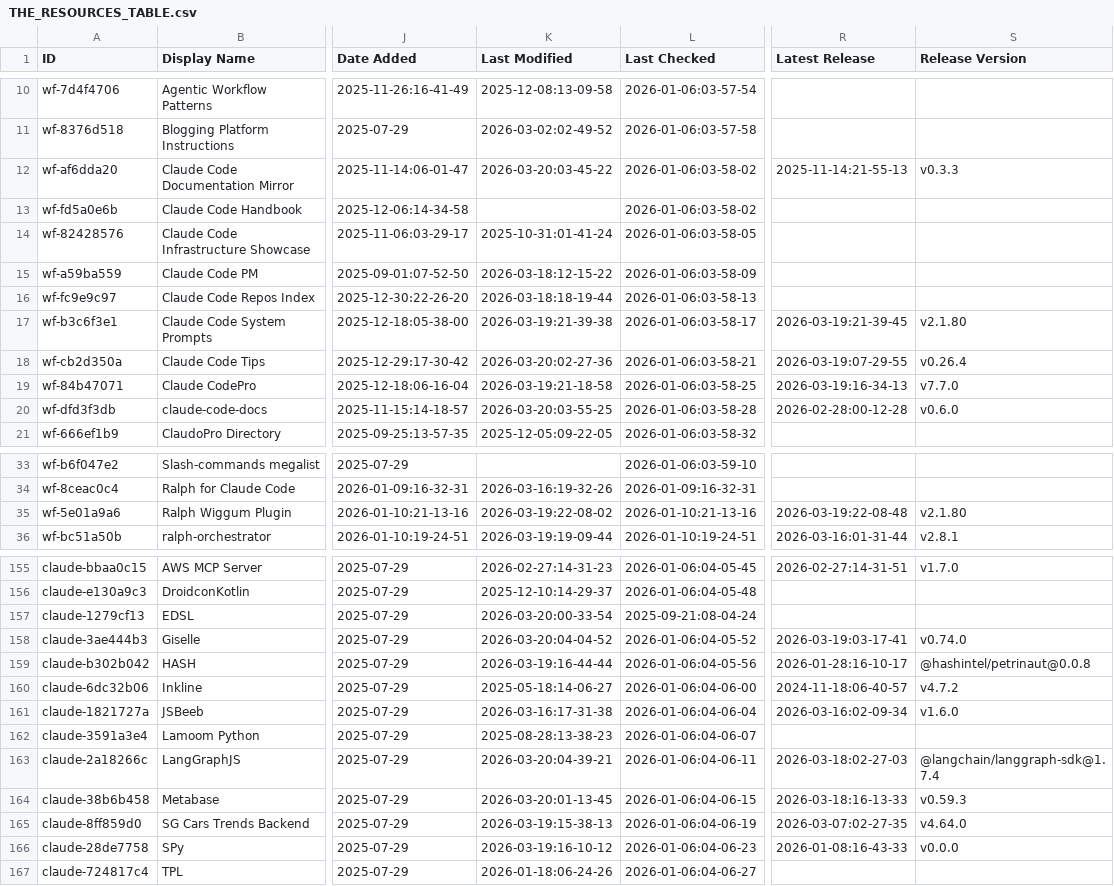
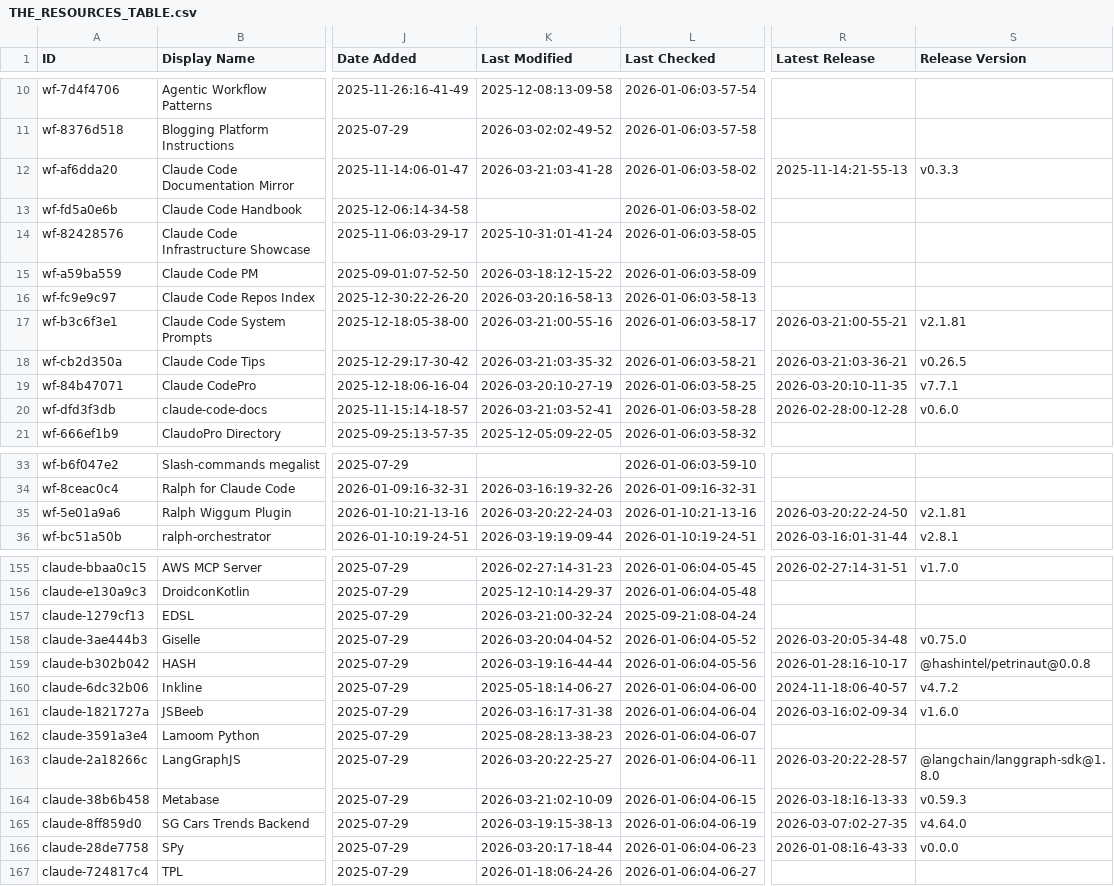
Before and after one commit to gmayes1/awesome-claude-code, a CSV file: THE_RESOURCES_TABLE.csv, drawn as a sheet; only a part is shown, gaps mark what is left out; the diff covers the shown part only; the diff names each change by its address in the sheet, - before the commit and + after, or states it on an @@ line.

```diff
--- a/THE_RESOURCES_TABLE.csv
+++ b/THE_RESOURCES_TABLE.csv
-K12 (Last Modified): 2026-03-20:03-45-22
+K12 (Last Modified): 2026-03-21:03-41-28
-K16 (Last Modified): 2026-03-18:18-19-44
+K16 (Last Modified): 2026-03-20:16-58-13
-K17 (Last Modified): 2026-03-19:21-39-38
+K17 (Last Modified): 2026-03-21:00-55-16
-R17 (Latest Release): 2026-03-19:21-39-45
+R17 (Latest Release): 2026-03-21:00-55-21
-S17 (Release Version): v2.1.80
+S17 (Release Version): v2.1.81
-K18 (Last Modified): 2026-03-20:02-27-36
+K18 (Last Modified): 2026-03-21:03-35-32
-R18 (Latest Release): 2026-03-19:07-29-55
+R18 (Latest Release): 2026-03-21:03-36-21
-S18 (Release Version): v0.26.4
+S18 (Release Version): v0.26.5
-K19 (Last Modified): 2026-03-19:21-18-58
+K19 (Last Modified): 2026-03-20:10-27-19
-R19 (Latest Release): 2026-03-19:16-34-13
+R19 (Latest Release): 2026-03-20:10-11-35
-S19 (Release Version): v7.7.0
+S19 (Release Version): v7.7.1
-K20 (Last Modified): 2026-03-20:03-55-25
+K20 (Last Modified): 2026-03-21:03-52-41
-K35 (Last Modified): 2026-03-19:22-08-02
+K35 (Last Modified): 2026-03-20:22-24-03
-R35 (Latest Release): 2026-03-19:22-08-48
+R35 (Latest Release): 2026-03-20:22-24-50
-S35 (Release Version): v2.1.80
+S35 (Release Version): v2.1.81
-K157 (Last Modified): 2026-03-20:00-33-54
+K157 (Last Modified): 2026-03-21:00-32-24
-R158 (Latest Release): 2026-03-19:03-17-41
+R158 (Latest Release): 2026-03-20:05-34-48
-S158 (Release Version): v0.74.0
+S158 (Release Version): v0.75.0
-K163 (Last Modified): 2026-03-20:04-39-21
+K163 (Last Modified): 2026-03-20:22-25-27
-R163 (Latest Release): 2026-03-18:02-27-03
+R163 (Latest Release): 2026-03-20:22-28-57
-S163 (Release Version): @langchain/langgraph-sdk@1.7.4
+S163 (Release Version): @langchain/langgraph-sdk@1.8.0
-K164 (Last Modified): 2026-03-20:01-13-45
+K164 (Last Modified): 2026-03-21:02-10-09
-K166 (Last Modified): 2026-03-19:16-10-12
+K166 (Last Modified): 2026-03-20:17-18-44
```
Also changed, not shown: 17 edited cells elsewhere in this file.
